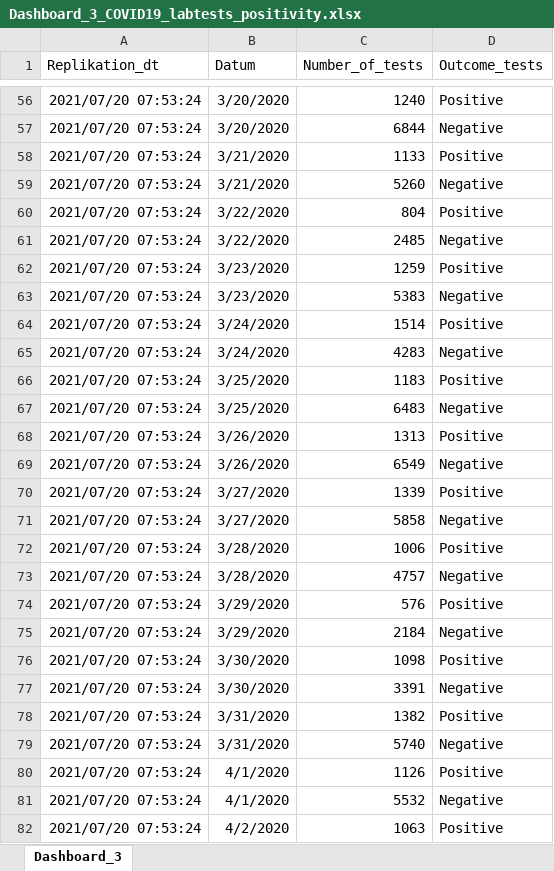
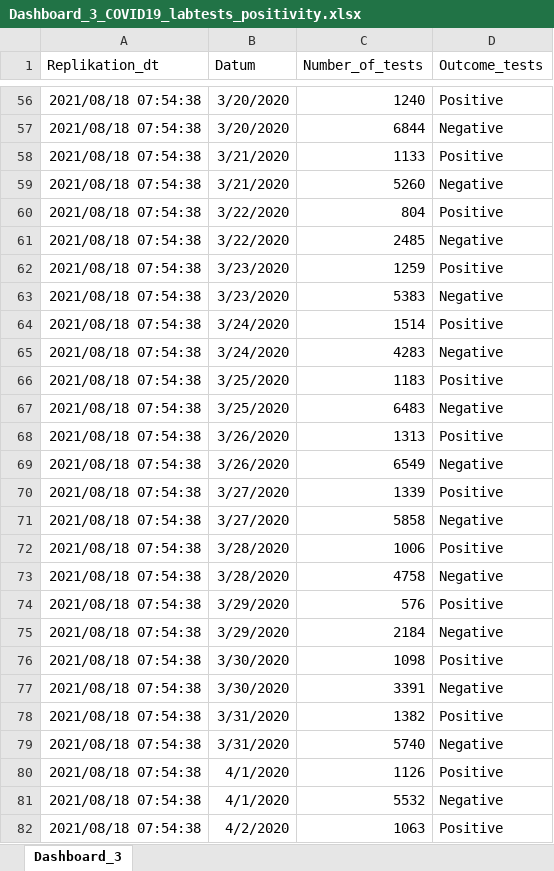
Before and after one commit to RPanczak/ISPM_COVID-CH, an Excel workbook: data-raw/BAG-open/Dashboard_3_COVID19_labtests_positivity.xlsx, sheet Dashboard_3, drawn as a sheet; only a part is shown, gaps mark what is left out; values as stored, in another font and other column widths than the file's, no borders; the diff covers the shown part only; the diff names each change by its address in the sheet, - before the commit and + after, or states it on an @@ line.

```diff
--- a/data-raw/BAG-open/Dashboard_3_COVID19_labtests_positivity.xlsx (sheet Dashboard_3)
+++ b/data-raw/BAG-open/Dashboard_3_COVID19_labtests_positivity.xlsx (sheet Dashboard_3)
-A56:A82 (Replikation_dt): 2021/07/20 07:53:24
+A56:A82 (Replikation_dt): 2021/08/18 07:54:38
-C73 (Number_of_tests): 4757
+C73 (Number_of_tests): 4758
```
Also changed, not shown: 58 added rows and 1257 edited cells elsewhere in this sheet, 4 other files.
